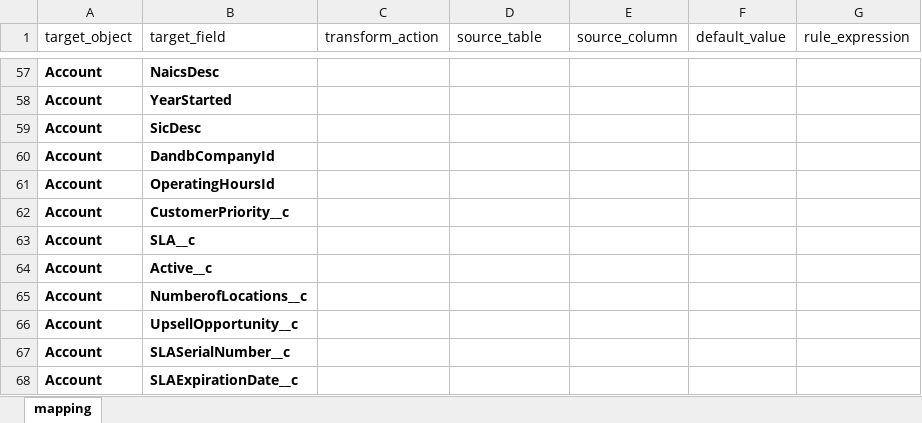
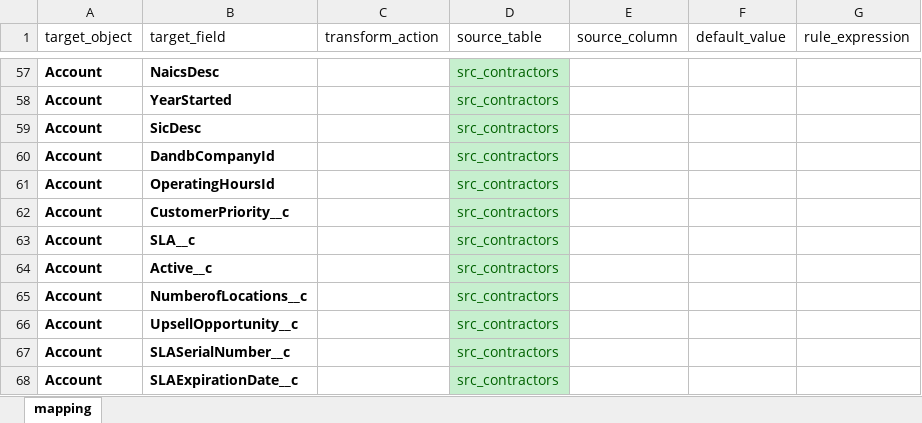
Before and after one commit to pavlokurochka/data_migration_sfdc, an Excel workbook: data/mapping.xlsx, sheet mapping, drawn as a sheet; only a part is shown, gaps mark what is left out; values as stored, in another font and other column widths than the file's, no borders; the diff covers the shown part only; the diff names each change by its address in the sheet, - before the commit and + after, or states it on an @@ line.

```diff
--- a/data/mapping.xlsx (sheet mapping)
+++ b/data/mapping.xlsx (sheet mapping)
-D57:D68 (source_table): (empty)
+D57:D68 (source_table): src_contractors
-D57:D68 fill: none
+D57:D68 fill: #C6EFCE
```
Also changed, not shown: 49 edited cells and cell formats elsewhere in this sheet, data/tgt_account.xlsx, 5 other files.
